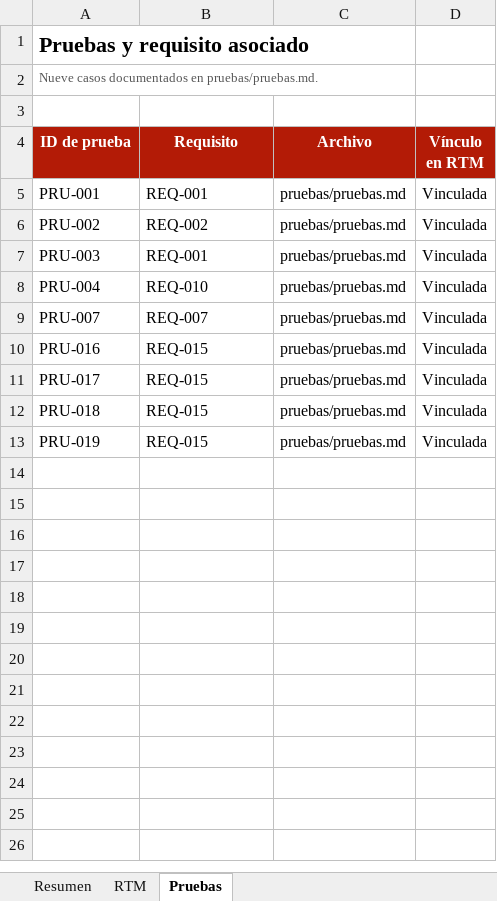
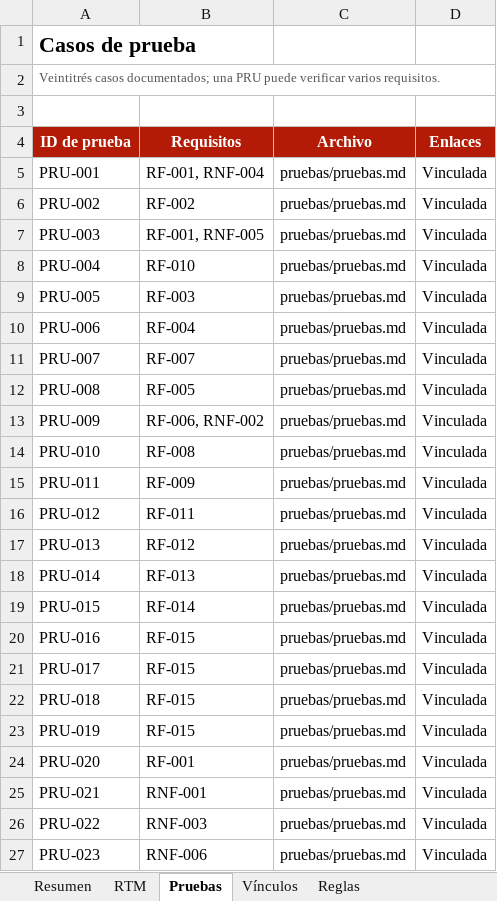
Before and after one commit to seckfly/Grupo_4_ISW_Comercial_Nazareth_Definitivo, an Excel workbook: reportes/trazabilidad-s12.xlsx, sheet Pruebas, drawn as a sheet; values as stored, in another font and other column widths than the file's, no borders; addresses are those after the commit; the diff names each change by its address in the sheet, - before the commit and + after, or states it on an @@ line.

Commit message:
Completar pruebas del SRS y normalizar IDs RF sin alterar casos existentes (#6)

```diff
--- a/reportes/trazabilidad-s12.xlsx (sheet Pruebas)
+++ b/reportes/trazabilidad-s12.xlsx (sheet Pruebas)
+sheet tab: Vínculos
+sheet tab: Reglas
-A1 (ID de prueba): Pruebas y requisito asociado
+A1 (ID de prueba): Casos de prueba
-A2 (ID de prueba): Nueve casos documentados en pruebas/pruebas.md.
+A2 (ID de prueba): Veintitrés casos documentados; una PRU puede verificar varios requisitos.
-B4: Requisito
+B4: Requisitos
-D4: Vínculo en RTM
+D4: Enlaces
-B5 (Requisitos): REQ-001
+B5 (Requisitos): RF-001, RNF-004
-B6 (Requisitos): REQ-002
+B6 (Requisitos): RF-002
-B7 (Requisitos): REQ-001
+B7 (Requisitos): RF-001, RNF-005
-B8 (Requisitos): REQ-010
+B8 (Requisitos): RF-010
+row 9: PRU-005 | RF-003 | pruebas/pruebas.md | Vinculada
+row 10: PRU-006 | RF-004 | pruebas/pruebas.md | Vinculada
-B11 (Requisitos): REQ-007
+B11 (Requisitos): RF-007
+row 12: PRU-008 | RF-005 | pruebas/pruebas.md | Vinculada
+row 13: PRU-009 | RF-006, RNF-002 | pruebas/pruebas.md | Vinculada
+row 14: PRU-010 | RF-008 | pruebas/pruebas.md | Vinculada
+row 15: PRU-011 | RF-009 | pruebas/pruebas.md | Vinculada
+row 16: PRU-012 | RF-011 | pruebas/pruebas.md | Vinculada
+row 17: PRU-013 | RF-012 | pruebas/pruebas.md | Vinculada
+row 18: PRU-014 | RF-013 | pruebas/pruebas.md | Vinculada
+row 19: PRU-015 | RF-014 | pruebas/pruebas.md | Vinculada
-B20:B23 (Requisitos): REQ-015
+B20:B23 (Requisitos): RF-015
+row 24: PRU-020 | RF-001 | pruebas/pruebas.md | Vinculada
+row 25: PRU-021 | RNF-001 | pruebas/pruebas.md | Vinculada
+row 26: PRU-022 | RNF-003 | pruebas/pruebas.md | Vinculada
+row 27: PRU-023 | RNF-006 | pruebas/pruebas.md | Vinculada
```
Also changed, not shown: sheet RTM, sheet Resumen, formulas that keep their value, 14 other files.
